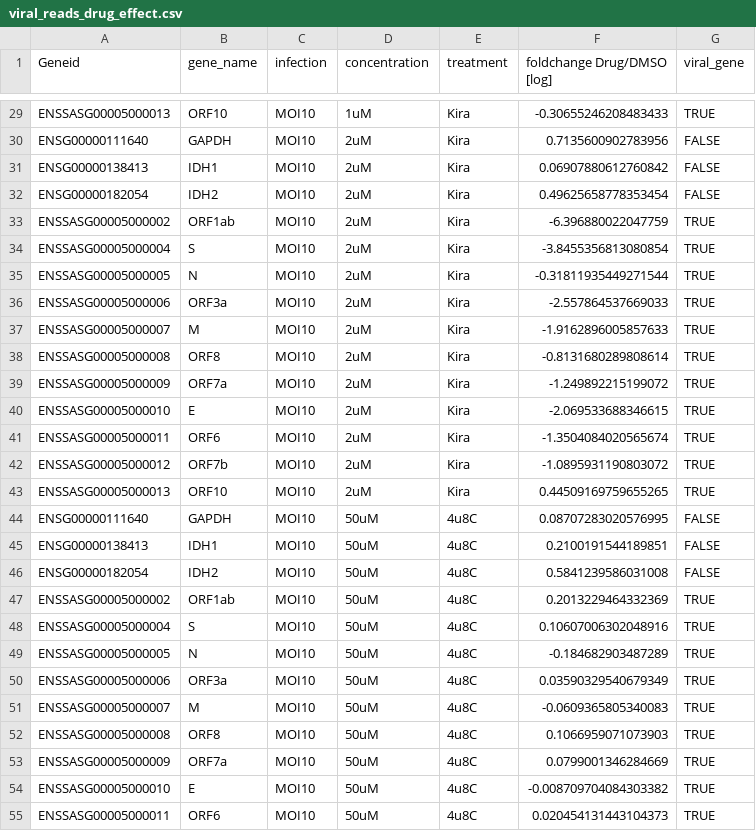
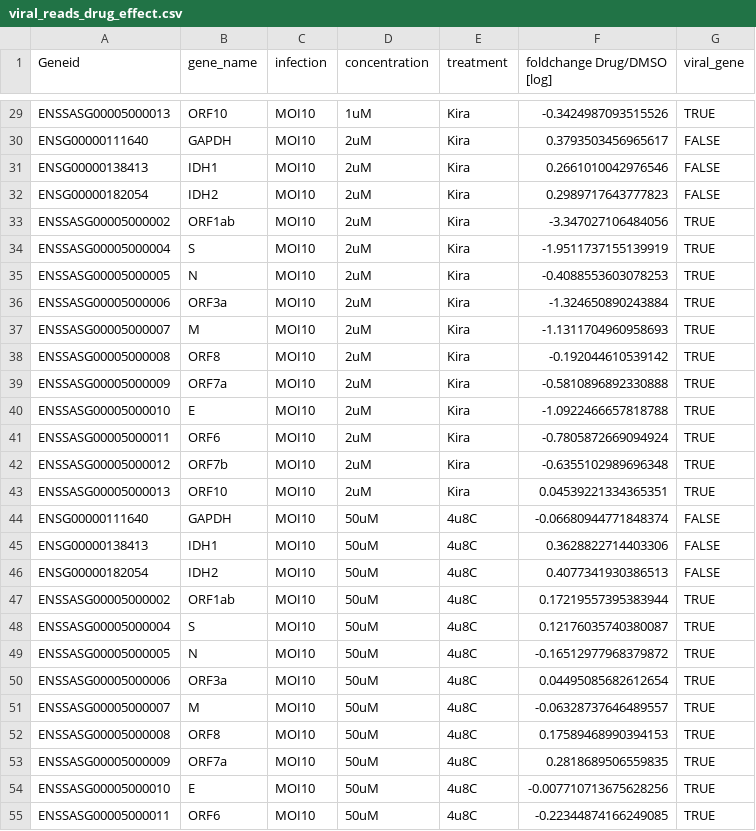
Before and after one commit to boutroslab/Supp_Prasad_2022, a CSV file: SARS-COV2-RNA-Seq-Drug2/processed_data/viral_reads_drug_effect.csv, drawn as a sheet; only a part is shown, gaps mark what is left out; the diff covers the shown part only; the diff names each change by its address in the sheet, - before the commit and + after, or states it on an @@ line.

```diff
--- a/SARS-COV2-RNA-Seq-Drug2/processed_data/viral_reads_drug_effect.csv
+++ b/SARS-COV2-RNA-Seq-Drug2/processed_data/viral_reads_drug_effect.csv
-F29 (foldchange Drug/DMSO [log]): -0.30655246208483433
+F29 (foldchange Drug/DMSO [log]): -0.3424987093515526
-F30 (foldchange Drug/DMSO [log]): 0.7135600902783956
+F30 (foldchange Drug/DMSO [log]): 0.3793503456965617
-F31 (foldchange Drug/DMSO [log]): 0.06907880612760842
+F31 (foldchange Drug/DMSO [log]): 0.2661010042976546
-F32 (foldchange Drug/DMSO [log]): 0.49625658778353454
+F32 (foldchange Drug/DMSO [log]): 0.2989717643777823
-F33 (foldchange Drug/DMSO [log]): -6.396880022047759
+F33 (foldchange Drug/DMSO [log]): -3.347027106484056
-F34 (foldchange Drug/DMSO [log]): -3.8455356813080854
+F34 (foldchange Drug/DMSO [log]): -1.9511737155139919
-F35 (foldchange Drug/DMSO [log]): -0.31811935449271544
+F35 (foldchange Drug/DMSO [log]): -0.4088553603078253
-F36 (foldchange Drug/DMSO [log]): -2.557864537669033
+F36 (foldchange Drug/DMSO [log]): -1.324650890243884
-F37 (foldchange Drug/DMSO [log]): -1.9162896005857633
+F37 (foldchange Drug/DMSO [log]): -1.1311704960958693
-F38 (foldchange Drug/DMSO [log]): -0.8131680289808614
+F38 (foldchange Drug/DMSO [log]): -0.192044610539142
-F39 (foldchange Drug/DMSO [log]): -1.249892215199072
+F39 (foldchange Drug/DMSO [log]): -0.5810896892330888
-F40 (foldchange Drug/DMSO [log]): -2.069533688346615
+F40 (foldchange Drug/DMSO [log]): -1.0922466657818788
-F41 (foldchange Drug/DMSO [log]): -1.3504084020565674
+F41 (foldchange Drug/DMSO [log]): -0.7805872669094924
-F42 (foldchange Drug/DMSO [log]): -1.0895931190803072
+F42 (foldchange Drug/DMSO [log]): -0.6355102989696348
-F43 (foldchange Drug/DMSO [log]): 0.44509169759655265
+F43 (foldchange Drug/DMSO [log]): 0.04539221334365351
-F44 (foldchange Drug/DMSO [log]): 0.08707283020576995
+F44 (foldchange Drug/DMSO [log]): -0.06680944771848374
-F45 (foldchange Drug/DMSO [log]): 0.2100191544189851
+F45 (foldchange Drug/DMSO [log]): 0.3628822714403306
-F46 (foldchange Drug/DMSO [log]): 0.5841239586031008
+F46 (foldchange Drug/DMSO [log]): 0.4077341930386513
-F47 (foldchange Drug/DMSO [log]): 0.2013229464332369
+F47 (foldchange Drug/DMSO [log]): 0.17219557395383944
-F48 (foldchange Drug/DMSO [log]): 0.10607006302048916
+F48 (foldchange Drug/DMSO [log]): 0.12176035740380087
-F49 (foldchange Drug/DMSO [log]): -0.184682903487289
+F49 (foldchange Drug/DMSO [log]): -0.16512977968379872
-F50 (foldchange Drug/DMSO [log]): 0.03590329540679349
+F50 (foldchange Drug/DMSO [log]): 0.04495085682612654
-F51 (foldchange Drug/DMSO [log]): -0.0609365805340083
+F51 (foldchange Drug/DMSO [log]): -0.06328737646489557
-F52 (foldchange Drug/DMSO [log]): 0.1066959071073903
+F52 (foldchange Drug/DMSO [log]): 0.17589468990394153
-F53 (foldchange Drug/DMSO [log]): 0.0799001346284669
+F53 (foldchange Drug/DMSO [log]): 0.2818689506559835
-F54 (foldchange Drug/DMSO [log]): -0.008709704084303382
+F54 (foldchange Drug/DMSO [log]): -0.007710713675628256
-F55 (foldchange Drug/DMSO [log]): 0.020454131443104373
+F55 (foldchange Drug/DMSO [log]): -0.22344874166249085
```
Also changed, not shown: 29 edited cells elsewhere in this file, 21 other files.
